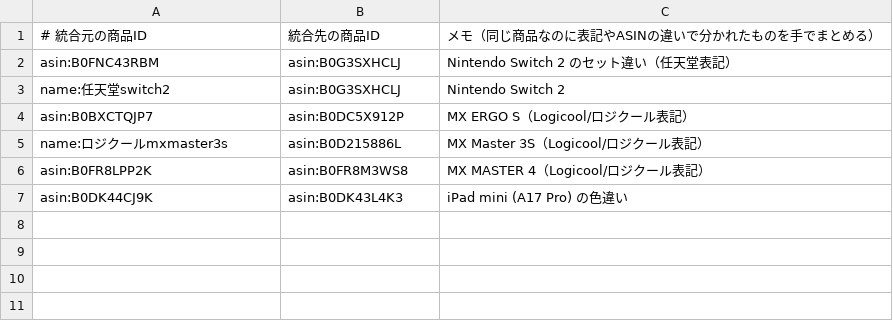
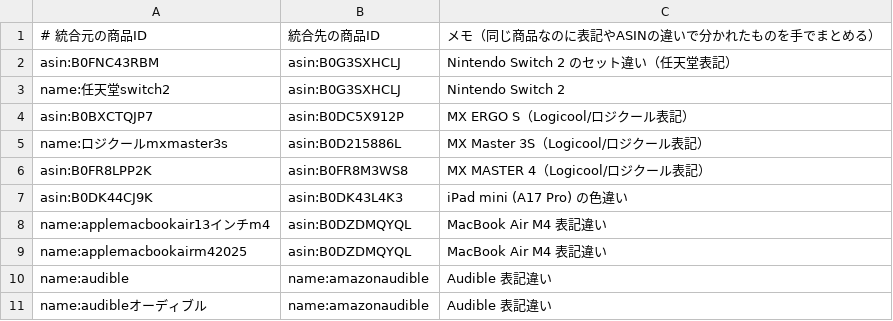
Before and after one commit to shuhei0916/korekae, a TSV file: data/2025/merges.tsv, drawn as a sheet.

```diff
--- a/data/2025/merges.tsv
+++ b/data/2025/merges.tsv
@@ -7 +7,5 @@ asin:B0FR8LPP2K	asin:B0FR8M3WS8	MX MASTER 4（Logicool/ロジクール表記）
 asin:B0DK44CJ9K	asin:B0DK43L4K3	iPad mini (A17 Pro) の色違い
+name:applemacbookair13インチm4	asin:B0DZDMQYQL	MacBook Air M4 表記違い
+name:applemacbookairm42025	asin:B0DZDMQYQL	MacBook Air M4 表記違い
+name:audible	name:amazonaudible	Audible 表記違い
+name:audibleオーディブル	name:amazonaudible	Audible 表記違い
```
Also changed, not shown: data/2025/search-log.tsv, 7 other files.
